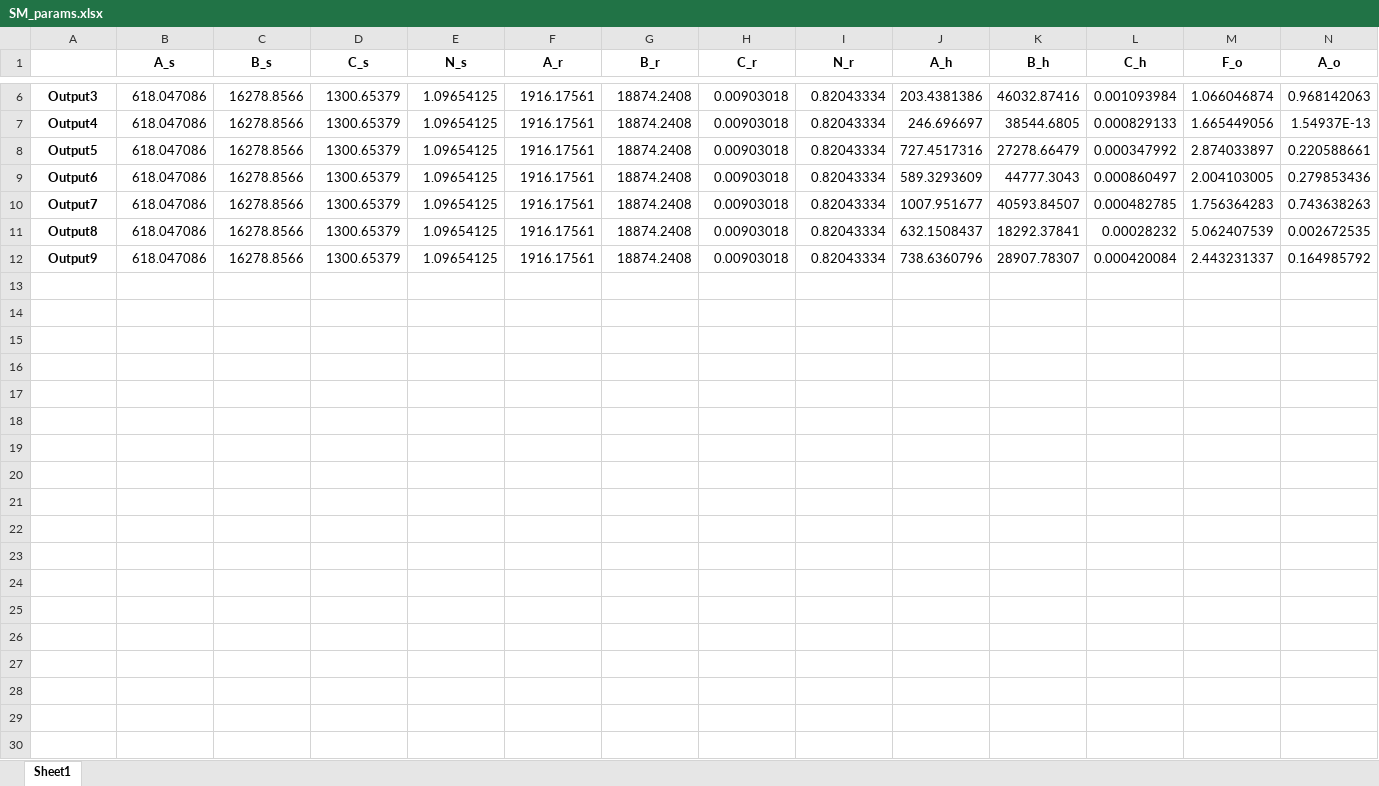
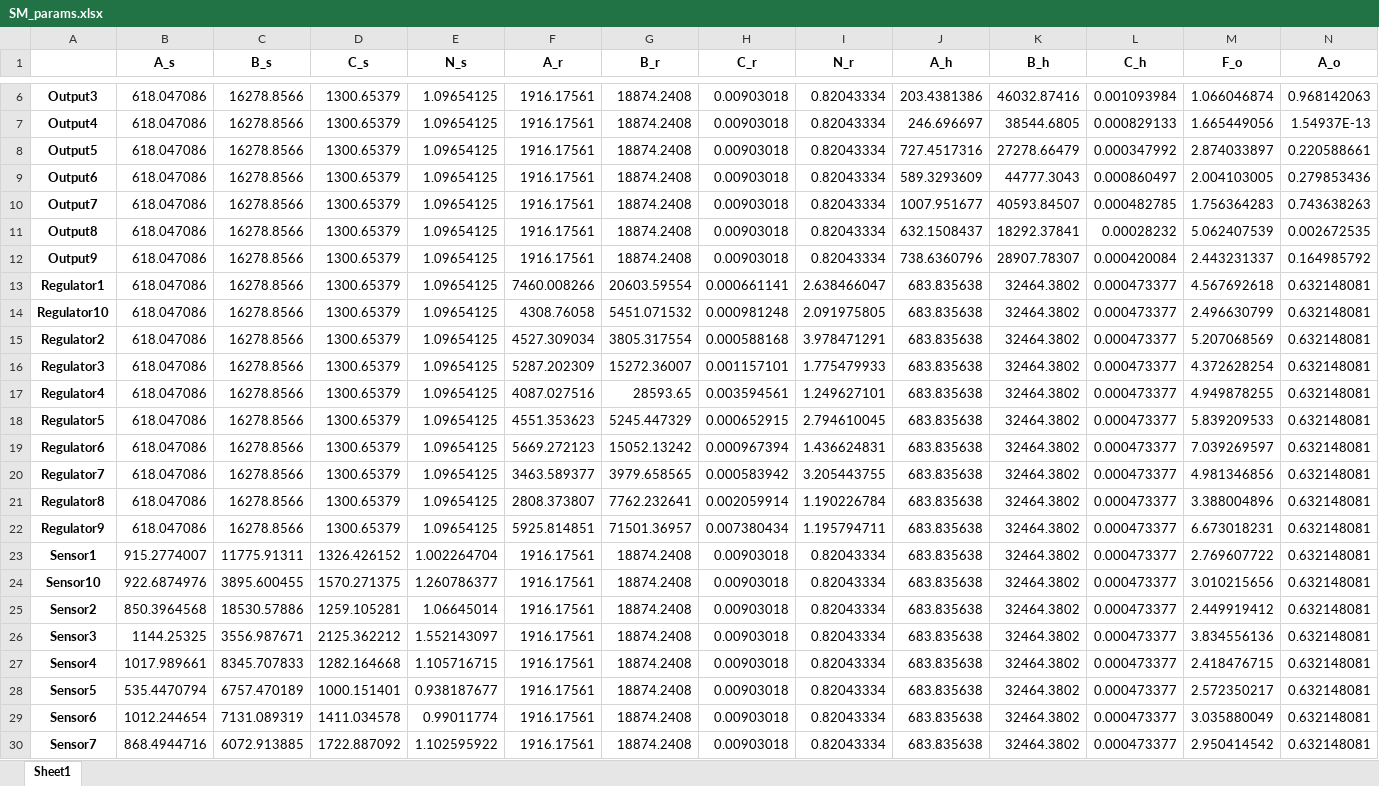
Before and after one commit to mankiddyman/Epistasis_project_MSc, an Excel workbook: data/SM_params.xlsx, sheet Sheet1, drawn as a sheet; only a part is shown, gaps mark what is left out; values as stored, in another font and other column widths than the file's, no borders; rows hold the shown columns only; the diff covers the shown part only; the diff names each change by its address in the sheet, - before the commit and + after, or states it on an @@ line.

```diff
--- a/data/SM_params.xlsx (sheet Sheet1)
+++ b/data/SM_params.xlsx (sheet Sheet1)
+row 13: Regulator1 | 618.047086 | 16278.8566 | 1300.65379 | 1.09654125 | 7460.008266 | 20603.59554 | 0.000661141 | 2.638466047 | 683.835638 | 32464.3802 | 0.000473377 | 4.567692618 | 0.632148081
+row 14: Regulator10 | 618.047086 | 16278.8566 | 1300.65379 | 1.09654125 | 4308.76058 | 5451.071532 | 0.000981248 | 2.091975805 | 683.835638 | 32464.3802 | 0.000473377 | 2.496630799 | 0.632148081
+row 15: Regulator2 | 618.047086 | 16278.8566 | 1300.65379 | 1.09654125 | 4527.309034 | 3805.317554 | 0.000588168 | 3.978471291 | 683.835638 | 32464.3802 | 0.000473377 | 5.207068569 | 0.632148081
+row 16: Regulator3 | 618.047086 | 16278.8566 | 1300.65379 | 1.09654125 | 5287.202309 | 15272.36007 | 0.001157101 | 1.775479933 | 683.835638 | 32464.3802 | 0.000473377 | 4.372628254 | 0.632148081
+row 17: Regulator4 | 618.047086 | 16278.8566 | 1300.65379 | 1.09654125 | 4087.027516 | 28593.65 | 0.003594561 | 1.249627101 | 683.835638 | 32464.3802 | 0.000473377 | 4.949878255 | 0.632148081
+row 18: Regulator5 | 618.047086 | 16278.8566 | 1300.65379 | 1.09654125 | 4551.353623 | 5245.447329 | 0.000652915 | 2.794610045 | 683.835638 | 32464.3802 | 0.000473377 | 5.839209533 | 0.632148081
+row 19: Regulator6 | 618.047086 | 16278.8566 | 1300.65379 | 1.09654125 | 5669.272123 | 15052.13242 | 0.000967394 | 1.436624831 | 683.835638 | 32464.3802 | 0.000473377 | 7.039269597 | 0.632148081
+row 20: Regulator7 | 618.047086 | 16278.8566 | 1300.65379 | 1.09654125 | 3463.589377 | 3979.658565 | 0.000583942 | 3.205443755 | 683.835638 | 32464.3802 | 0.000473377 | 4.981346856 | 0.632148081
+row 21: Regulator8 | 618.047086 | 16278.8566 | 1300.65379 | 1.09654125 | 2808.373807 | 7762.232641 | 0.002059914 | 1.190226784 | 683.835638 | 32464.3802 | 0.000473377 | 3.388004896 | 0.632148081
+row 22: Regulator9 | 618.047086 | 16278.8566 | 1300.65379 | 1.09654125 | 5925.814851 | 71501.36957 | 0.007380434 | 1.195794711 | 683.835638 | 32464.3802 | 0.000473377 | 6.673018231 | 0.632148081
+row 23: Sensor1 | 915.2774007 | 11775.91311 | 1326.426152 | 1.002264704 | 1916.17561 | 18874.2408 | 0.00903018 | 0.82043334 | 683.835638 | 32464.3802 | 0.000473377 | 2.769607722 | 0.632148081
+row 24: Sensor10 | 922.6874976 | 3895.600455 | 1570.271375 | 1.260786377 | 1916.17561 | 18874.2408 | 0.00903018 | 0.82043334 | 683.835638 | 32464.3802 | 0.000473377 | 3.010215656 | 0.632148081
+row 25: Sensor2 | 850.3964568 | 18530.57886 | 1259.105281 | 1.06645014 | 1916.17561 | 18874.2408 | 0.00903018 | 0.82043334 | 683.835638 | 32464.3802 | 0.000473377 | 2.449919412 | 0.632148081
+row 26: Sensor3 | 1144.25325 | 3556.987671 | 2125.362212 | 1.552143097 | 1916.17561 | 18874.2408 | 0.00903018 | 0.82043334 | 683.835638 | 32464.3802 | 0.000473377 | 3.834556136 | 0.632148081
+row 27: Sensor4 | 1017.989661 | 8345.707833 | 1282.164668 | 1.105716715 | 1916.17561 | 18874.2408 | 0.00903018 | 0.82043334 | 683.835638 | 32464.3802 | 0.000473377 | 2.418476715 | 0.632148081
+row 28: Sensor5 | 535.4470794 | 6757.470189 | 1000.151401 | 0.938187677 | 1916.17561 | 18874.2408 | 0.00903018 | 0.82043334 | 683.835638 | 32464.3802 | 0.000473377 | 2.572350217 | 0.632148081
+row 29: Sensor6 | 1012.244654 | 7131.089319 | 1411.034578 | 0.99011774 | 1916.17561 | 18874.2408 | 0.00903018 | 0.82043334 | 683.835638 | 32464.3802 | 0.000473377 | 3.035880049 | 0.632148081
+row 30: Sensor7 | 868.4944716 | 6072.913885 | 1722.887092 | 1.102595922 | 1916.17561 | 18874.2408 | 0.00903018 | 0.82043334 | 683.835638 | 32464.3802 | 0.000473377 | 2.950414542 | 0.632148081
```
Also changed, not shown: 2 added rows and 7 edited cells elsewhere in this sheet, 31 other files.
